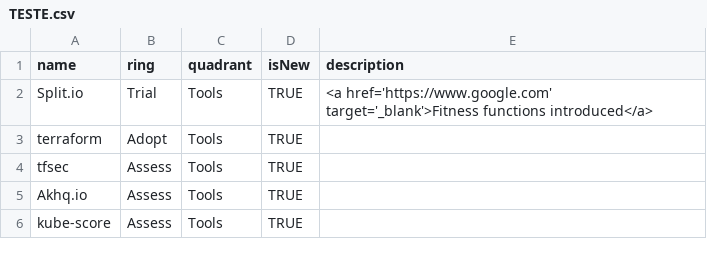
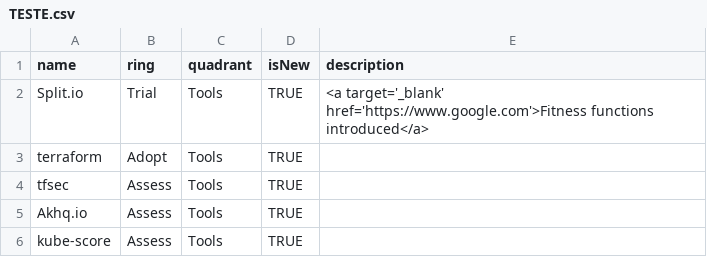
Before and after one commit to jhferreiram/Sample, a CSV file: TESTE.csv, drawn as a sheet; only a part is shown.

Commit message:
Update TESTE.csv

```diff
--- a/TESTE.csv
+++ b/TESTE.csv
@@ -1,3 +1,3 @@
 name,ring,quadrant,isNew,description
-Split.io,Trial,Tools,TRUE,<a href='https://www.google.com' target='_blank'>Fitness functions introduced</a>
+Split.io,Trial,Tools,TRUE,<a target='_blank' href='https://www.google.com'>Fitness functions introduced</a>
 terraform,Adopt,Tools,TRUE,
```
